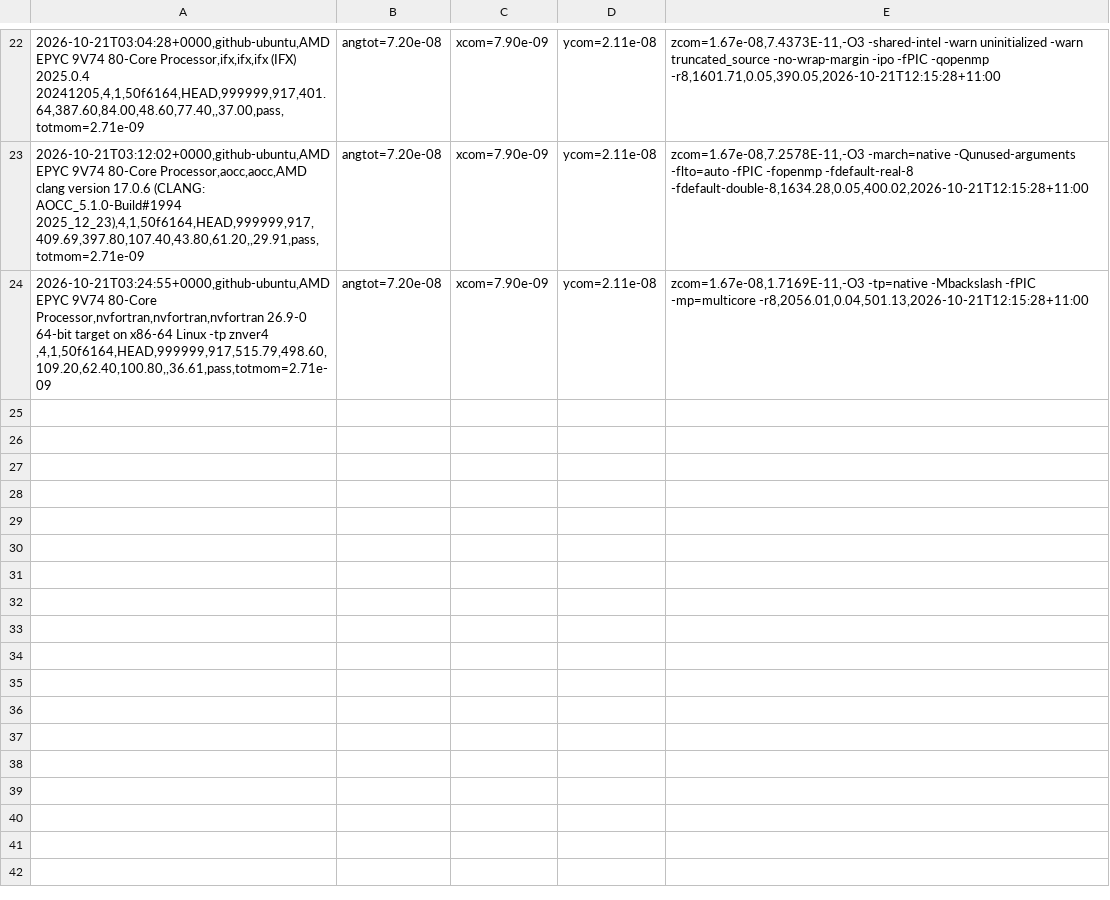
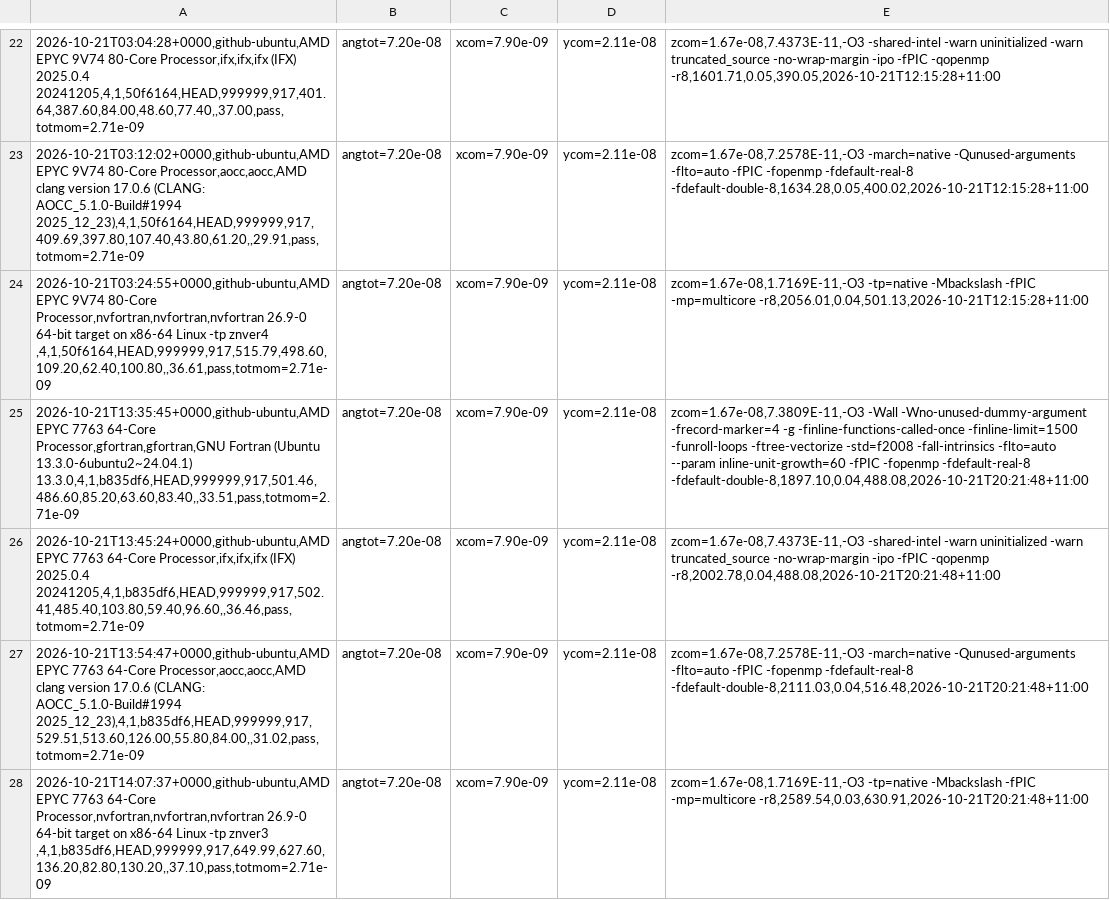
Before and after one commit to phantomSPH/phantom-benchmarks, a CSV file: results/github-ubuntu/hh48.csv, drawn as a sheet; only a part is shown, gaps mark what is left out; the diff names each change by its address in the sheet, - before the commit and + after, or states it on an @@ line.

```diff
--- a/results/github-ubuntu/hh48.csv
+++ b/results/github-ubuntu/hh48.csv
+row 25: 2026-10-21T13:35:45+0000,github-ubuntu,AMD EPYC 7763 64-Core Processor,gfortran,gfortran,GNU Fortran (Ubuntu 13.3.0-6ubuntu2~24.04.1) 13.3.0,4,1,b835df6,HEAD,999999,917,501.46,486.60,85.20,63.60,83.40,,33.51,pass,totmom=2.71e-09 | angtot=7.20e-08 | xcom=7.90e-09 | ycom=2.11e-08 | zcom=1.67e-08,7.3809E-11,-O3 -Wall -Wno-unused-dummy-argument -frecord-marker=4 -g -finline-functions-called-once -finline-limit=1500 -funroll-loops -ftree-vectorize -std=f2008 -fall-intrinsics -flto=auto --param inline-unit-growth=60 -fPIC -fopenmp -fdefault-real-8 -fdefault-double-8,1897.10,0.04,488.08,2026-10-21T20:21:48+11:00
+row 26: 2026-10-21T13:45:24+0000,github-ubuntu,AMD EPYC 7763 64-Core Processor,ifx,ifx,ifx (IFX) 2025.0.4 20241205,4,1,b835df6,HEAD,999999,917,502.41,485.40,103.80,59.40,96.60,,36.46,pass,totmom=2.71e-09 | angtot=7.20e-08 | xcom=7.90e-09 | ycom=2.11e-08 | zcom=1.67e-08,7.4373E-11,-O3 -shared-intel -warn uninitialized -warn truncated_source -no-wrap-margin -ipo -fPIC -qopenmp -r8,2002.78,0.04,488.08,2026-10-21T20:21:48+11:00
+row 27: 2026-10-21T13:54:47+0000,github-ubuntu,AMD EPYC 7763 64-Core Processor,aocc,aocc,AMD clang version 17.0.6 (CLANG: AOCC_5.1.0-Build#1994 2025_12_23),4,1,b835df6,HEAD,999999,917,529.51,513.60,126.00,55.80,84.00,,31.02,pass,totmom=2.71e-09 | angtot=7.20e-08 | xcom=7.90e-09 | ycom=2.11e-08 | zcom=1.67e-08,7.2578E-11,-O3 -march=native -Qunused-arguments -flto=auto -fPIC -fopenmp -fdefault-real-8 -fdefault-double-8,2111.03,0.04,516.48,2026-10-21T20:21:48+11:00
+row 28: 2026-10-21T14:07:37+0000,github-ubuntu,AMD EPYC 7763 64-Core Processor,nvfortran,nvfortran,nvfortran 26.9-0 64-bit target on x86-64 Linux -tp znver3 ,4,1,b835df6,HEAD,999999,917,649.99,627.60,136.20,82.80,130.20,,37.10,pass,totmom=2.71e-09 | angtot=7.20e-08 | xcom=7.90e-09 | ycom=2.11e-08 | zcom=1.67e-08,1.7169E-11,-O3 -tp=native -Mbackslash -fPIC -mp=multicore -r8,2589.54,0.03,630.91,2026-10-21T20:21:48+11:00
```
Also changed, not shown: results/github-ubuntu/commonenv.csv, results/github-ubuntu/discbinary.csv, 2 other files.
